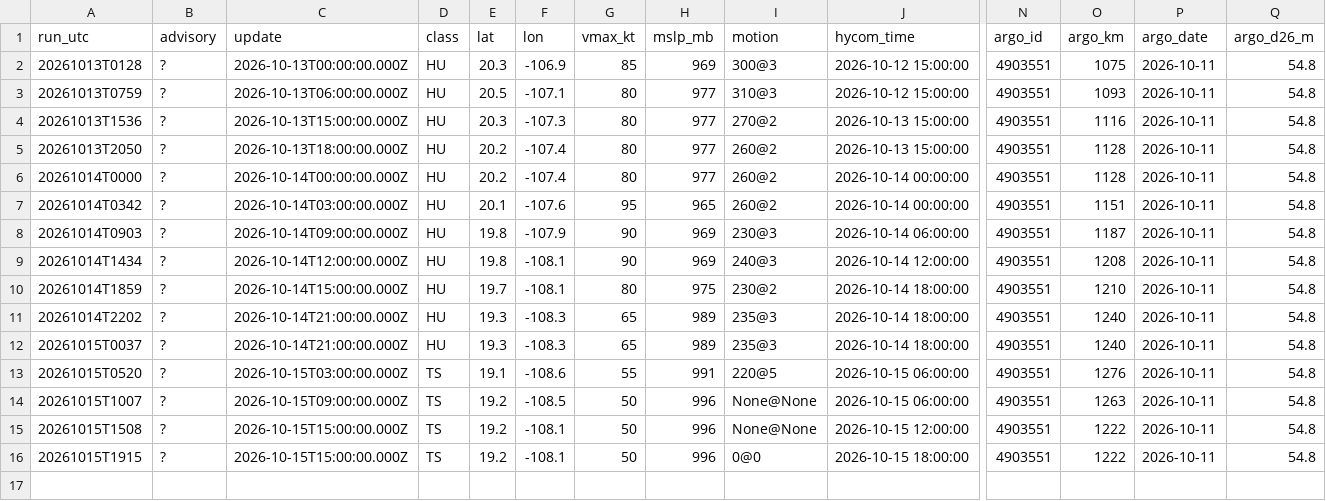
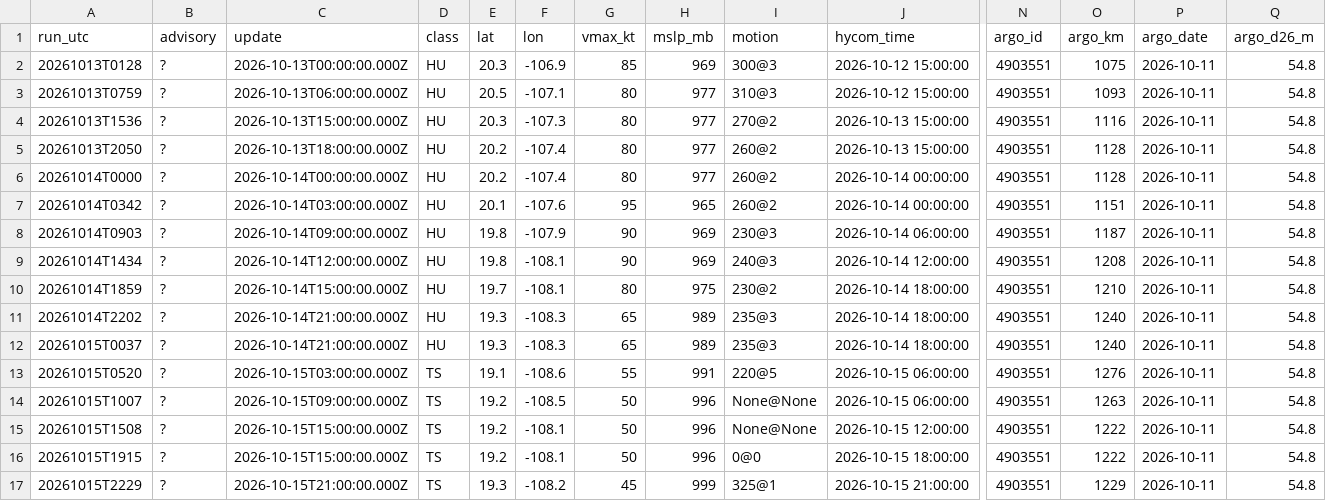
Before and after one commit to aphilp1/rapidwatch, a CSV file: data/storms/EP202026/environment.csv, drawn as a sheet; only a part is shown, gaps mark what is left out; rows hold the shown columns only; the diff names each change by its address in the sheet, - before the commit and + after, or states it on an @@ line.

```diff
--- a/data/storms/EP202026/environment.csv
+++ b/data/storms/EP202026/environment.csv
+row 17: 20261015T2229 | ? | 2026-10-15T21:00:00.000Z | TS | 19.3 | -108.2 | 45 | 999 | 325@1 | 2026-10-15 21:00:00 | 4903551 | 1229 | 2026-10-11 | 54.8
```
Also changed, not shown: data/storms/EP202026/sensors/hycom_track.csv, data/storms/EP202026/sensors/sst_mur.csv, 57 other files.
